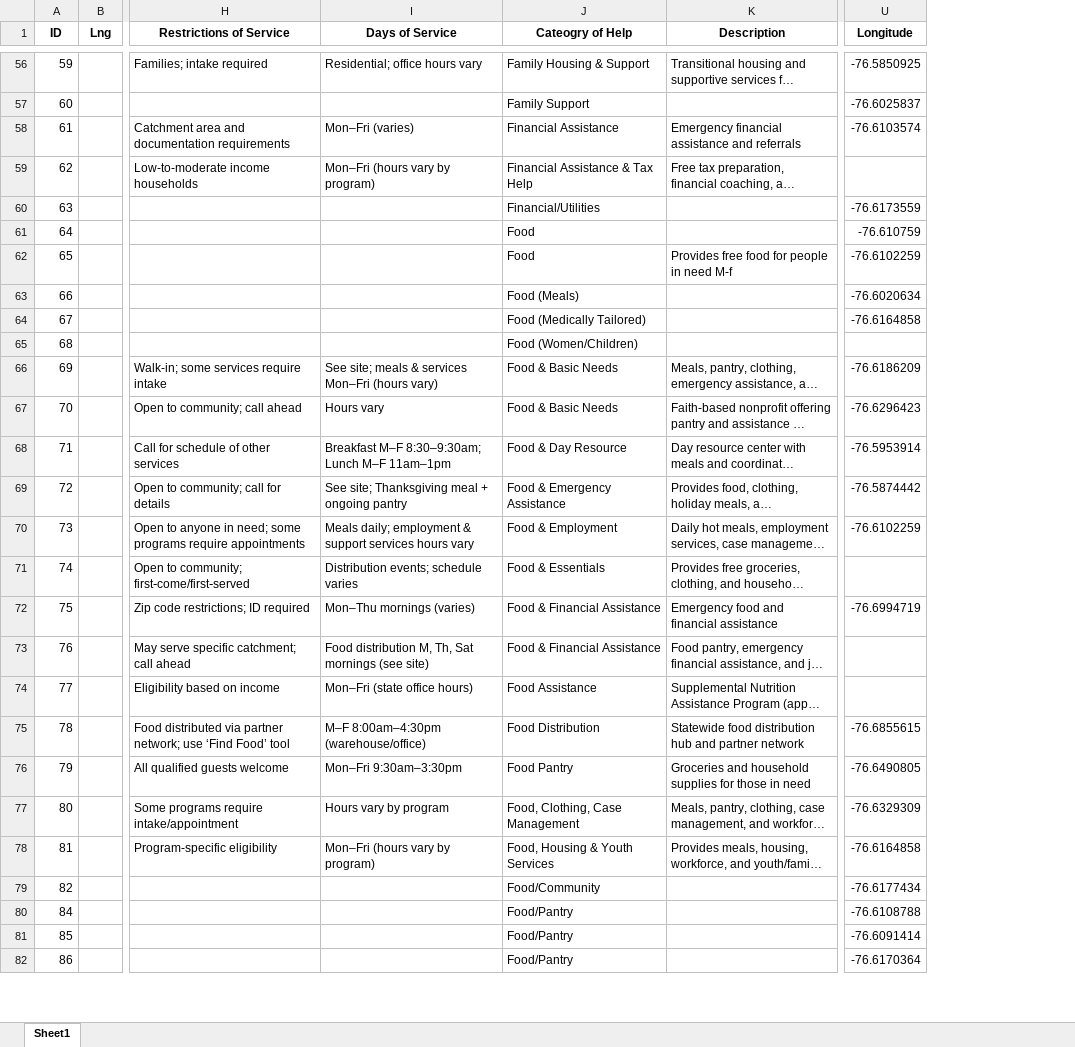
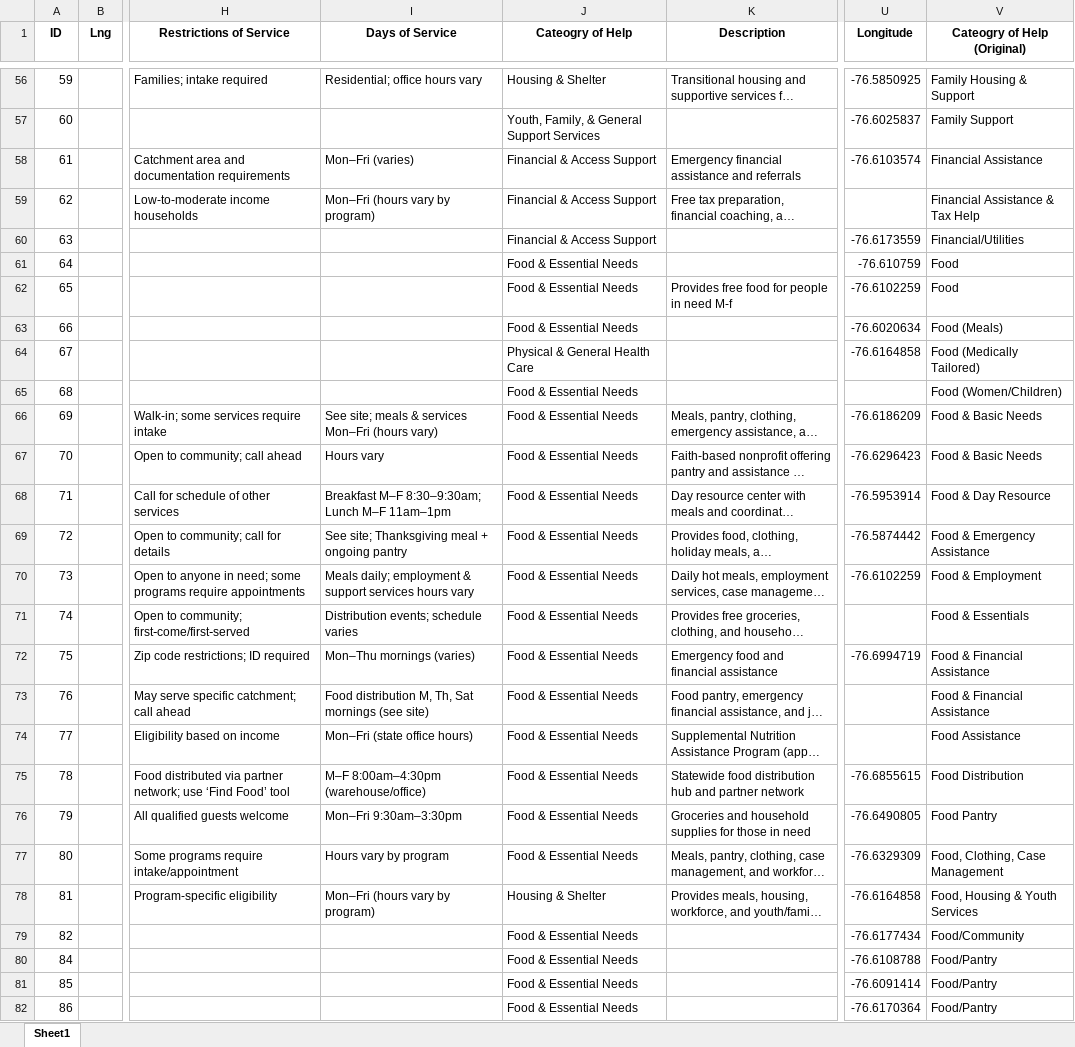
Before and after one commit to bchang092/Baltimore-Lifeline, an Excel workbook: input_data/archive/1109 Upload_geocoded.xlsx, sheet Sheet1, drawn as a sheet; only a part is shown, gaps mark what is left out; long unchanged cells end in …; values as stored, in another font and other column widths than the file's, no borders; the diff covers the shown part only; the diff names each change by its address in the sheet, - before the commit and + after, or states it on an @@ line.

```diff
--- a/input_data/archive/1109 Upload_geocoded.xlsx (sheet Sheet1)
+++ b/input_data/archive/1109 Upload_geocoded.xlsx (sheet Sheet1)
+column V (Cateogry of Help (Original)), rows 56-82: Family Housing & Support | Family Support | Financial Assistance | Financial Assistance & Tax Help | Financial/Utilities | Food | Food | Food (Meals) | Food (Medically Tailored) | Food (Women/Children) | Food & Basic Needs | Food & Basic Needs | Food & Day Resource | Food & Emergency Assistance | Food & Employment | Food & Essentials | Food & Financial Assistance | Food & Financial Assistance | Food Assistance | Food Distribution | Food Pantry | Food, Clothing, Case Management | Food, Housing & Youth Services | Food/Community | Food/Pantry | Food/Pantry | Food/Pantry
-J56 (Cateogry of Help): Family Housing & Support
+J56 (Cateogry of Help): Housing & Shelter
-J57 (Cateogry of Help): Family Support
+J57 (Cateogry of Help): Youth, Family, & General Support Services
-J58 (Cateogry of Help): Financial Assistance
+J58 (Cateogry of Help): Financial & Access Support
-J59 (Cateogry of Help): Financial Assistance & Tax Help
+J59 (Cateogry of Help): Financial & Access Support
-J60 (Cateogry of Help): Financial/Utilities
+J60 (Cateogry of Help): Financial & Access Support
-J61:J62 (Cateogry of Help): Food
+J61:J62 (Cateogry of Help): Food & Essential Needs
-J63 (Cateogry of Help): Food (Meals)
+J63 (Cateogry of Help): Food & Essential Needs
-J64 (Cateogry of Help): Food (Medically Tailored)
+J64 (Cateogry of Help): Physical & General Health Care
-J65 (Cateogry of Help): Food (Women/Children)
+J65 (Cateogry of Help): Food & Essential Needs
-J66:J67 (Cateogry of Help): Food & Basic Needs
+J66:J67 (Cateogry of Help): Food & Essential Needs
-J68 (Cateogry of Help): Food & Day Resource
+J68 (Cateogry of Help): Food & Essential Needs
-J69 (Cateogry of Help): Food & Emergency Assistance
+J69 (Cateogry of Help): Food & Essential Needs
-J70 (Cateogry of Help): Food & Employment
+J70 (Cateogry of Help): Food & Essential Needs
-J71 (Cateogry of Help): Food & Essentials
+J71 (Cateogry of Help): Food & Essential Needs
-J72:J73 (Cateogry of Help): Food & Financial Assistance
+J72:J73 (Cateogry of Help): Food & Essential Needs
-J74 (Cateogry of Help): Food Assistance
+J74 (Cateogry of Help): Food & Essential Needs
-J75 (Cateogry of Help): Food Distribution
+J75 (Cateogry of Help): Food & Essential Needs
-J76 (Cateogry of Help): Food Pantry
+J76 (Cateogry of Help): Food & Essential Needs
-J77 (Cateogry of Help): Food, Clothing, Case Management
+J77 (Cateogry of Help): Food & Essential Needs
-J78 (Cateogry of Help): Food, Housing & Youth Services
+J78 (Cateogry of Help): Housing & Shelter
-J79 (Cateogry of Help): Food/Community
+J79 (Cateogry of Help): Food & Essential Needs
-J80:J82 (Cateogry of Help): Food/Pantry
+J80:J82 (Cateogry of Help): Food & Essential Needs
```
Also changed, not shown: 497 edited cells elsewhere in this sheet, 18 other files.
